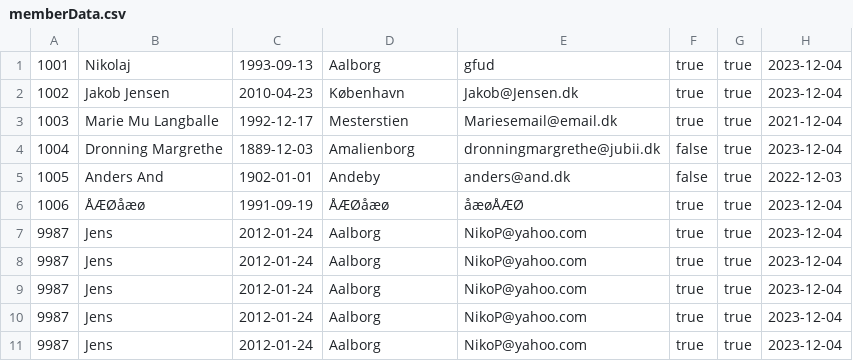
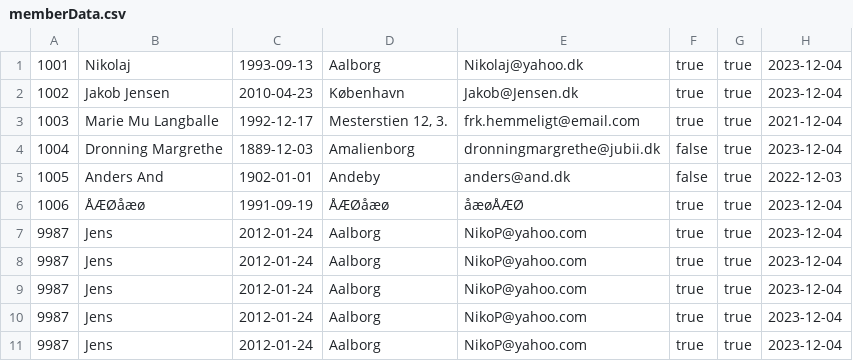
Before and after one commit to theaskou/Delfinen, a CSV file: memberData.csv, drawn as a sheet.

```diff
--- a/memberData.csv
+++ b/memberData.csv
@@ -1,4 +1,4 @@
-1001;Nikolaj;1993-09-13;Aalborg;gfud;true;true;2023-12-04
+1001;Nikolaj;1993-09-13;Aalborg;Nikolaj@yahoo.dk;true;true;2023-12-04
 1002;Jakob Jensen;2010-04-23;København;Jakob@Jensen.dk;true;true;2023-12-04
-1003;Marie Mu Langballe;1992-12-17;Mesterstien;Mariesemail@email.dk;true;true;2021-12-04
+1003;Marie Mu Langballe;1992-12-17;Mesterstien 12, 3.;frk.hemmeligt@email.com;true;true;2021-12-04
 1004;Dronning Margrethe;1889-12-03;Amalienborg;dronningmargrethe@jubii.dk;false;true;2023-12-04
```
Also changed, not shown: resultData.csv, 4 other files.
